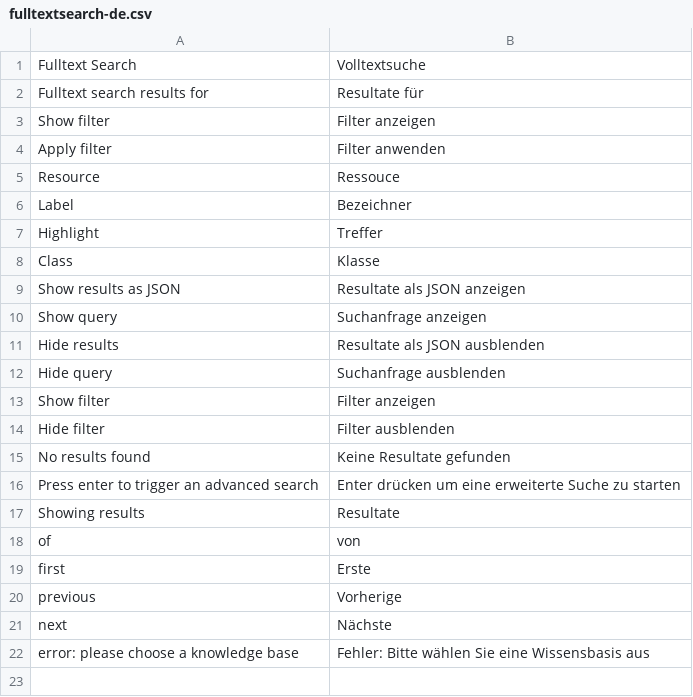
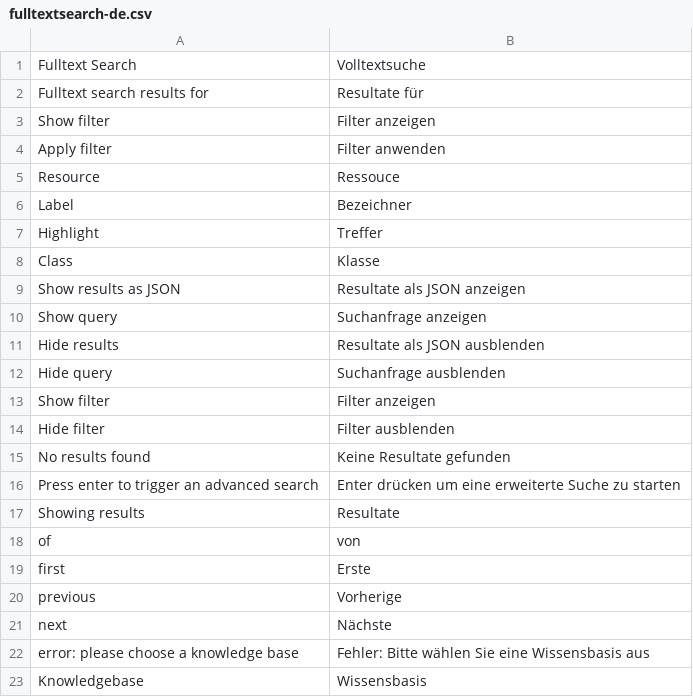
Before and after one commit to amsl-project/fulltextsearch.ontowiki, a CSV file: languages/fulltextsearch-de.csv, drawn as a sheet.

```diff
--- a/languages/fulltextsearch-de.csv
+++ b/languages/fulltextsearch-de.csv
@@ -22 +22,2 @@ next;Nächste
 error: please choose a knowledge base;Fehler: Bitte wählen Sie eine Wissensbasis aus
+Knowledgebase;Wissensbasis
```
Also changed, not shown: languages/fulltextsearch-en.csv, 6 other files.
